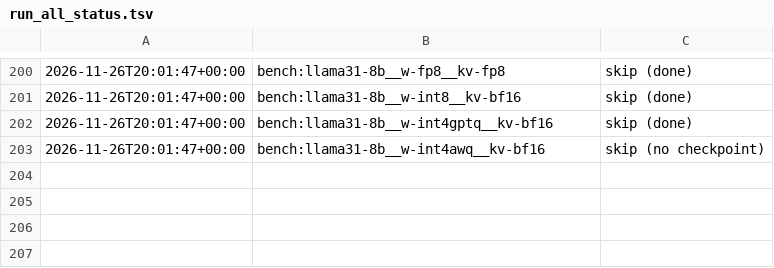
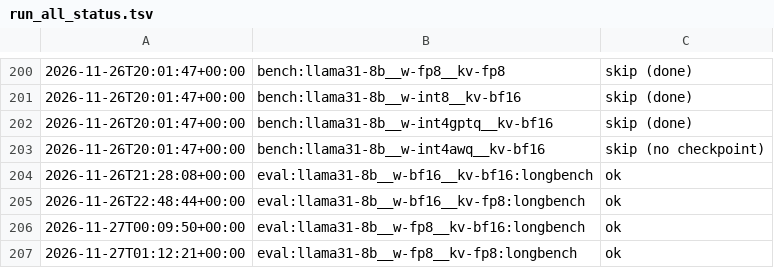
Before and after one commit to mananj23/llm-precision-study, a TSV file: results/run_all_status.tsv, drawn as a sheet; only a part is shown, gaps mark what is left out.

Commit message:
run_all: quality: longbench across all configs

```diff
--- a/results/run_all_status.tsv
+++ b/results/run_all_status.tsv
@@ -203 +203,5 @@
 2026-11-26T20:01:47+00:00	bench:llama31-8b__w-int4awq__kv-bf16	skip (no checkpoint)
+2026-11-26T21:28:08+00:00	eval:llama31-8b__w-bf16__kv-bf16:longbench	ok
+2026-11-26T22:48:44+00:00	eval:llama31-8b__w-bf16__kv-fp8:longbench	ok
+2026-11-27T00:09:50+00:00	eval:llama31-8b__w-fp8__kv-bf16:longbench	ok
+2026-11-27T01:12:21+00:00	eval:llama31-8b__w-fp8__kv-fp8:longbench	ok
```
Also changed, not shown: 22 other files.
